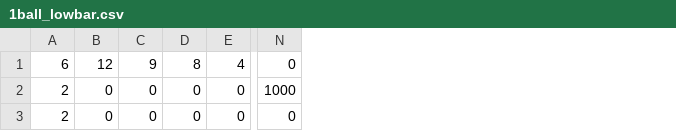
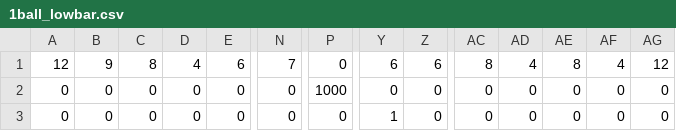
Before and after one commit to Team624/2016Robot-with-Catapult, a CSV file: Auton Scripts/Catapult Bot Scripts/1ball_lowbar.csv, drawn as a sheet; only a part is shown, gaps mark what is left out; the diff covers the shown part only; the diff names each change by its address in the sheet, - before the commit and + after, or states it on an @@ line.

```diff
--- a/Auton Scripts/Catapult Bot Scripts/1ball_lowbar.csv
+++ b/Auton Scripts/Catapult Bot Scripts/1ball_lowbar.csv
+column P, rows 1-3: 0 | 1000 | 0
+column Y, rows 1-3: 6 | 0 | 1
+column Z, rows 1-3: 6 | 0 | 0
+column AC, rows 1-3: 8 | 0 | 0
+column AD, rows 1-3: 4 | 0 | 0
+column AE, rows 1-3: 8 | 0 | 0
+column AF, rows 1-3: 4 | 0 | 0
+column AG, rows 1-3: 12 | 0 | 0
-A1: 6
+A1: 12
-B1: 12
+B1: 9
-C1: 9
+C1: 8
-D1: 8
+D1: 4
-E1: 4
+E1: 6
-N1: 0
+N1: 7
-A2:A3: 2
+A2:A3: 0
-N2: 1000
+N2: 0
```
Also changed, not shown: 26 edited cells elsewhere in this file, Auton Scripts/Rocket City Scripts/lowbar_1_ball.csv, 10 other files.
